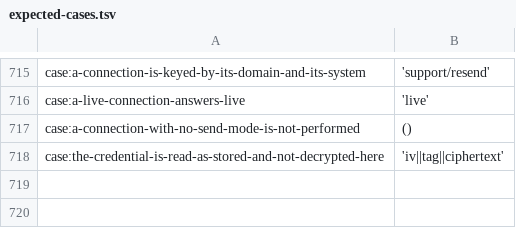
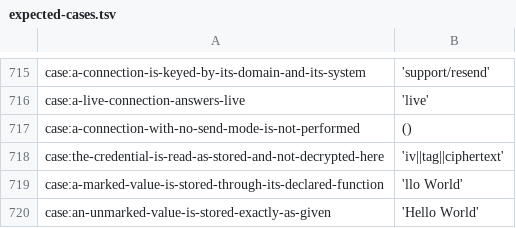
Before and after one commit to sam-lippert/arest, a TSV file: engine/shared/expected-cases.tsv, drawn as a sheet; only a part is shown, gaps mark what is left out.

```diff
--- a/engine/shared/expected-cases.tsv
+++ b/engine/shared/expected-cases.tsv
@@ -718 +718,3 @@ case:a-connection-with-no-send-mode-is-not-performed	"()"
 case:the-credential-is-read-as-stored-and-not-decrypted-here	"'iv||tag||ciphertext'"
+case:a-marked-value-is-stored-through-its-declared-function	"'llo World'"
+case:an-unmarked-value-is-stored-exactly-as-given	"'Hello World'"
```
Also changed, not shown: 2 other files.
